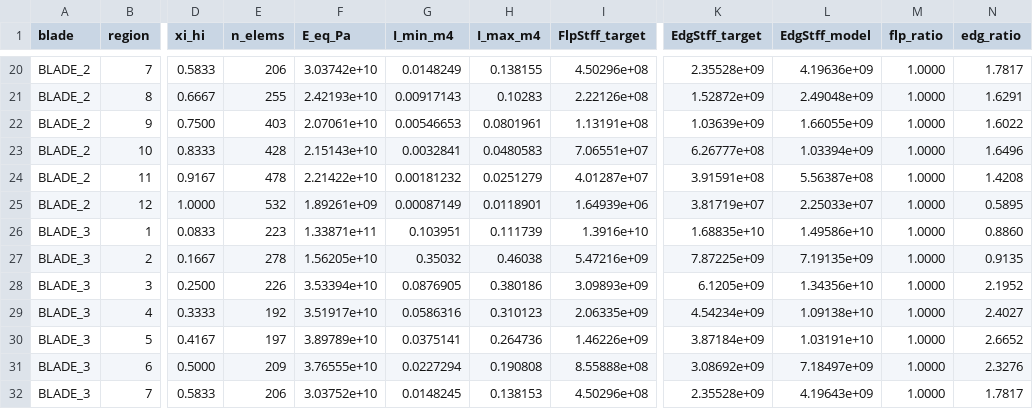
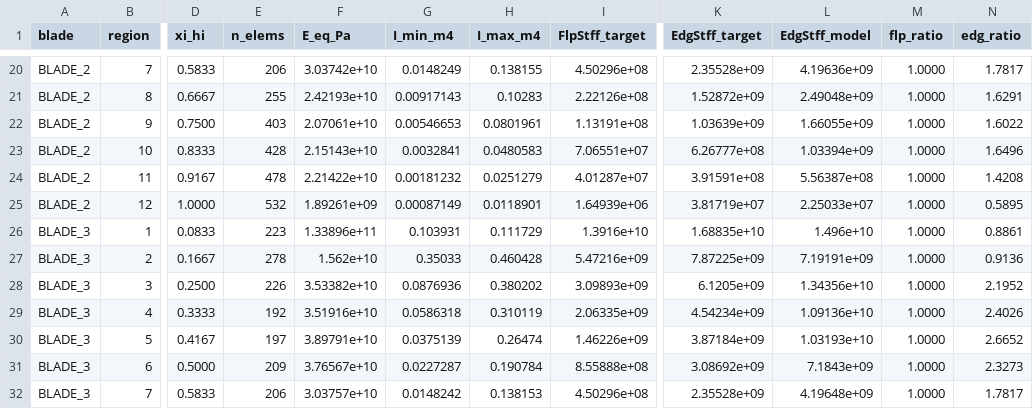
Before and after one commit to aryanghadage457-code/wind-turbine-structural-analyser, a CSV file: out/G_blade_ei.csv, drawn as a sheet; only a part is shown, gaps mark what is left out; the diff covers the shown part only; the diff names each change by its address in the sheet, - before the commit and + after, or states it on an @@ line.

```diff
--- a/out/G_blade_ei.csv
+++ b/out/G_blade_ei.csv
-F26 (E_eq_Pa): 1.33871e+11
+F26 (E_eq_Pa): 1.33896e+11
-G26 (I_min_m4): 0.103951
+G26 (I_min_m4): 0.103931
-H26 (I_max_m4): 0.111739
+H26 (I_max_m4): 0.111729
-L26 (EdgStff_model): 1.49586e+10
+L26 (EdgStff_model): 1.496e+10
-N26 (edg_ratio): 0.8860
+N26 (edg_ratio): 0.8861
-F27 (E_eq_Pa): 1.56205e+10
+F27 (E_eq_Pa): 1.562e+10
-G27 (I_min_m4): 0.35032
+G27 (I_min_m4): 0.35033
-H27 (I_max_m4): 0.46038
+H27 (I_max_m4): 0.460428
-L27 (EdgStff_model): 7.19135e+09
+L27 (EdgStff_model): 7.19191e+09
-N27 (edg_ratio): 0.9135
+N27 (edg_ratio): 0.9136
-F28 (E_eq_Pa): 3.53394e+10
+F28 (E_eq_Pa): 3.53382e+10
-G28 (I_min_m4): 0.0876905
+G28 (I_min_m4): 0.0876936
-H28 (I_max_m4): 0.380186
+H28 (I_max_m4): 0.380202
-F29 (E_eq_Pa): 3.51917e+10
+F29 (E_eq_Pa): 3.51916e+10
-G29 (I_min_m4): 0.0586316
+G29 (I_min_m4): 0.0586318
-H29 (I_max_m4): 0.310123
+H29 (I_max_m4): 0.310119
-L29 (EdgStff_model): 1.09138e+10
+L29 (EdgStff_model): 1.09136e+10
-N29 (edg_ratio): 2.4027
+N29 (edg_ratio): 2.4026
-F30 (E_eq_Pa): 3.89789e+10
+F30 (E_eq_Pa): 3.89791e+10
-G30 (I_min_m4): 0.0375141
+G30 (I_min_m4): 0.0375139
-H30 (I_max_m4): 0.264736
+H30 (I_max_m4): 0.26474
-L30 (EdgStff_model): 1.03191e+10
+L30 (EdgStff_model): 1.03193e+10
-F31 (E_eq_Pa): 3.76555e+10
+F31 (E_eq_Pa): 3.76567e+10
-G31 (I_min_m4): 0.0227294
+G31 (I_min_m4): 0.0227287
-H31 (I_max_m4): 0.190808
+H31 (I_max_m4): 0.190784
-L31 (EdgStff_model): 7.18497e+09
+L31 (EdgStff_model): 7.1843e+09
-N31 (edg_ratio): 2.3276
+N31 (edg_ratio): 2.3273
-F32 (E_eq_Pa): 3.03752e+10
+F32 (E_eq_Pa): 3.03757e+10
-G32 (I_min_m4): 0.0148245
+G32 (I_min_m4): 0.0148242
-L32 (EdgStff_model): 4.19643e+09
+L32 (EdgStff_model): 4.19648e+09
```
Also changed, not shown: 90 edited cells elsewhere in this file, 19 other files.
